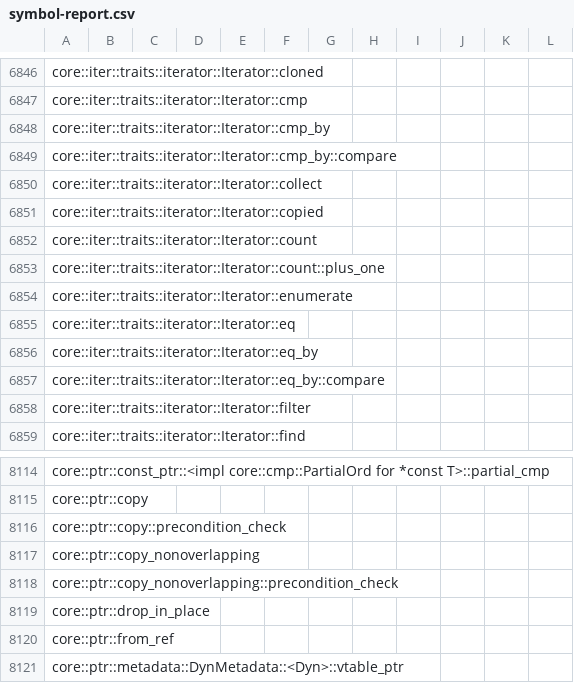
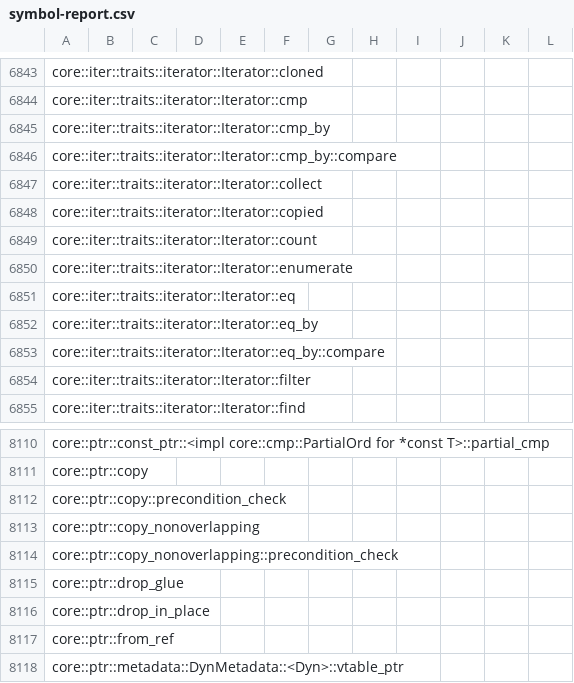
Before and after one commit to ferrocene/ferrocene, a CSV file: ferrocene/doc/symbol-report.csv, drawn as a sheet; only a part is shown, gaps mark what is left out; removed rows and columns are numbered as before the commit, all else as after; the diff covers the shown part only; the diff names each change by its address in the sheet, - before the commit and + after, or states it on an @@ line.

```diff
--- a/ferrocene/doc/symbol-report.csv
+++ b/ferrocene/doc/symbol-report.csv
-row 6853: core::iter::traits::iterator::Iterator::count::plus_one
+row 8115: core::ptr::drop_glue
```
Also changed, not shown: 3 removed rows and 10 edited cells elsewhere in this file, 9 other files.
